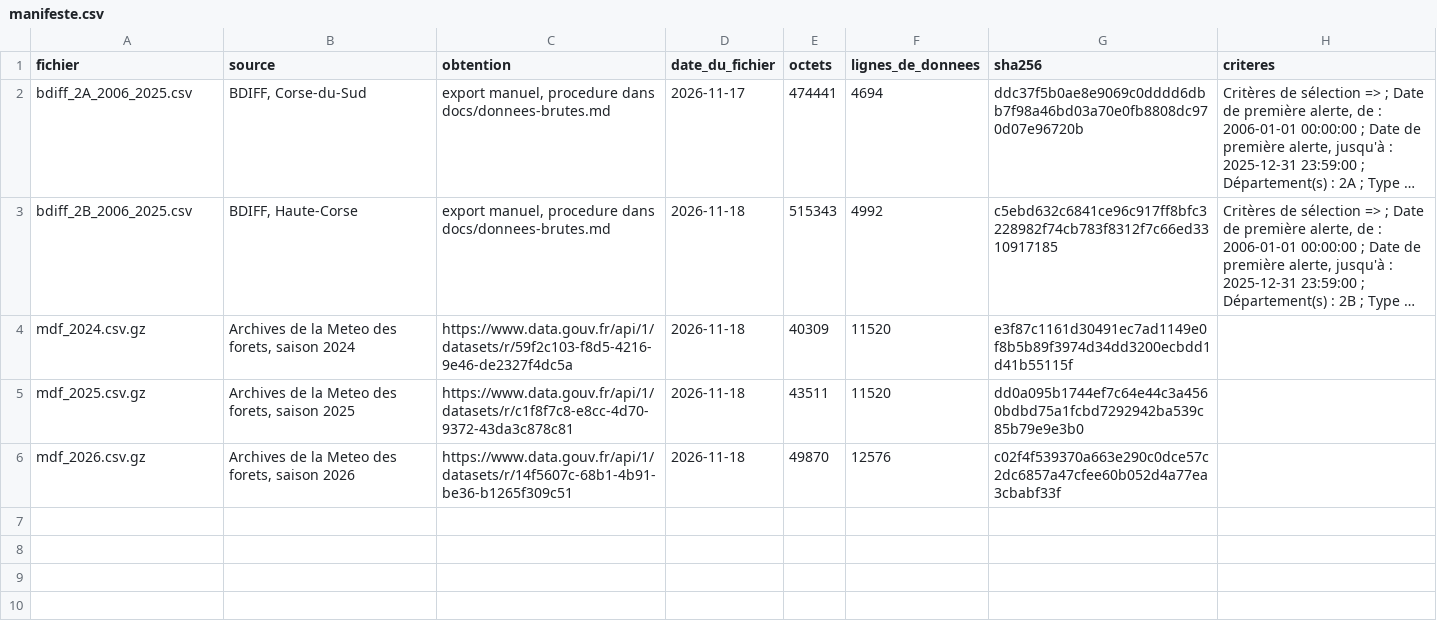
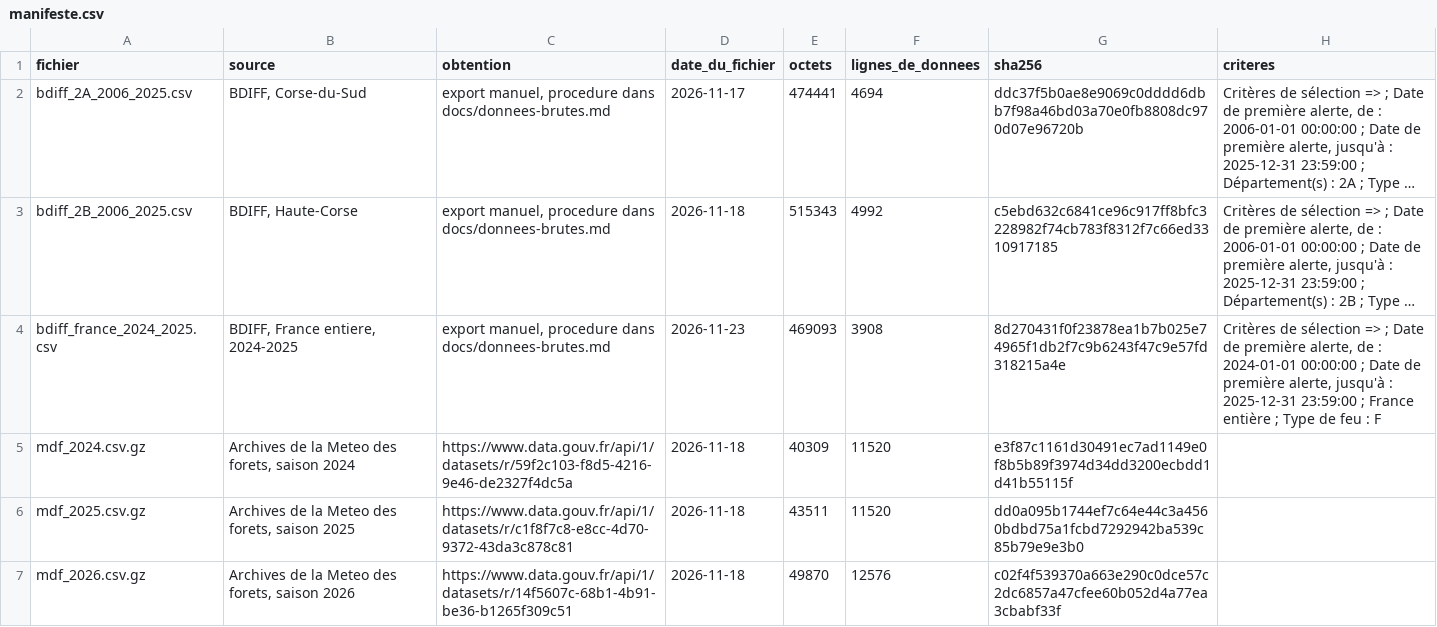
Before and after one commit to Saran1310/feux-de-foret-corse, a CSV file: data/manifeste.csv, drawn as a sheet; long unchanged cells end in …; the diff names each change by its address in the sheet, - before the commit and + after, or states it on an @@ line.

Commit message:
data(bronze): ajouter l'export France entière au manifeste (#107)

```diff
--- a/data/manifeste.csv
+++ b/data/manifeste.csv
+row 4: bdiff_france_2024_2025.csv | BDIFF, France entiere, 2024-2025 | export manuel, procedure dans docs/donnees-brutes.md | 2026-11-23 | 469093 | 3908 | 8d270431f0f23878ea1b7b025e74965f1db2f7c9b6243f47c9e57fd318215a4e | Critères de sélection => ; Date de première alerte, de : 2024-01-01 00:00:00 ; Date de première alerte, jusqu'à : 2025-12-31 23:59:00 ; France entière ; Type de feu : F
```
